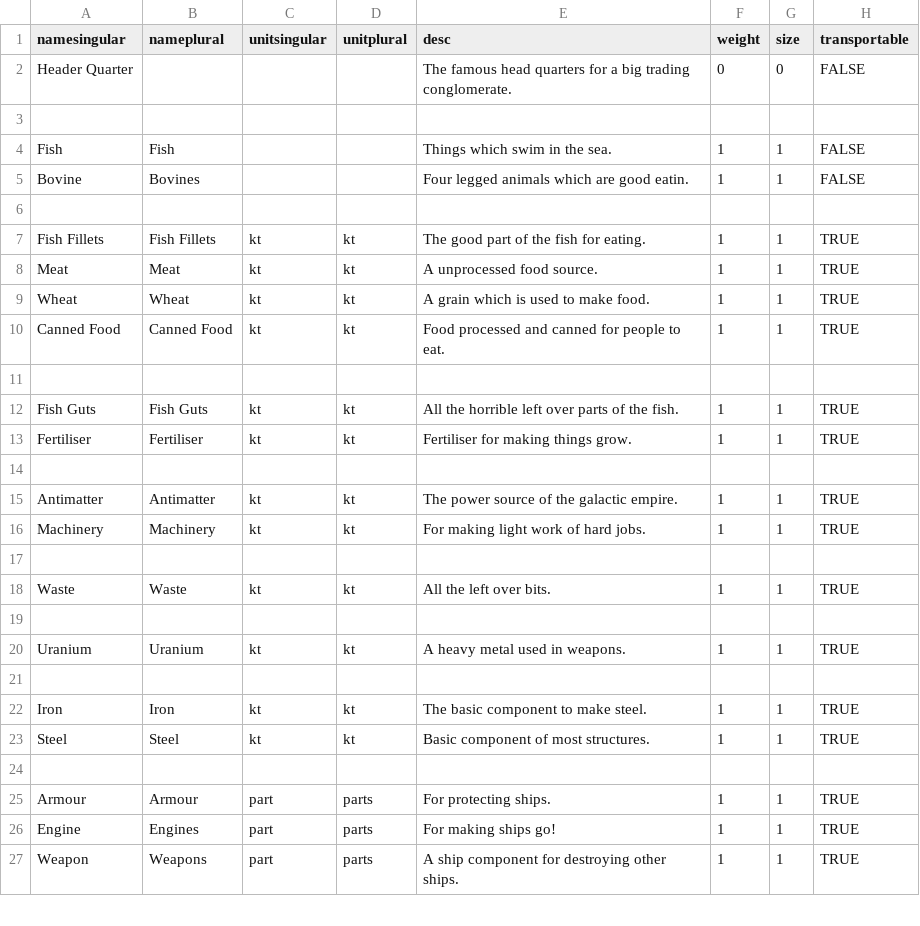
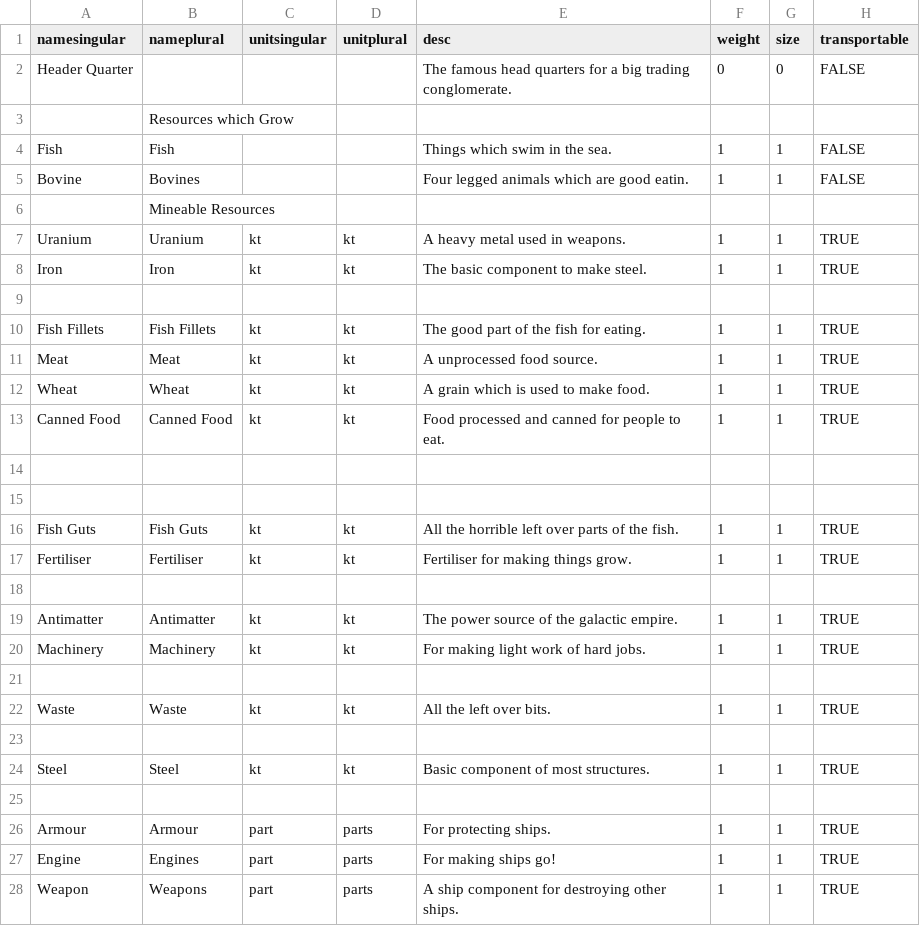
Before and after one commit to cahirwpz/tpserver-py, a CSV file: tp/server/rules/timtrader/other/resources.csv, drawn as a sheet; only a part is shown; removed rows and columns are numbered as before the commit, all else as after; the diff names each change by its address in the sheet, - before the commit and + after, or states it on an @@ line.

Commit message:
Can now initialise the game and all the resources are correctly created.

```diff
--- a/tp/server/rules/timtrader/other/resources.csv
+++ b/tp/server/rules/timtrader/other/resources.csv
-B3 (nameplural): (empty)
+B3 (nameplural): Resources which Grow
+row 6:  | Mineable Resources
@@ row 20 moved to row 7: Uranium @@
@@ row 22 moved to row 8: Iron @@
+row 14: (empty)
-row 21: (empty)
```
Also changed, not shown: tp/server/rules/timtrader/other/prodcon.csv, 5 other files.
